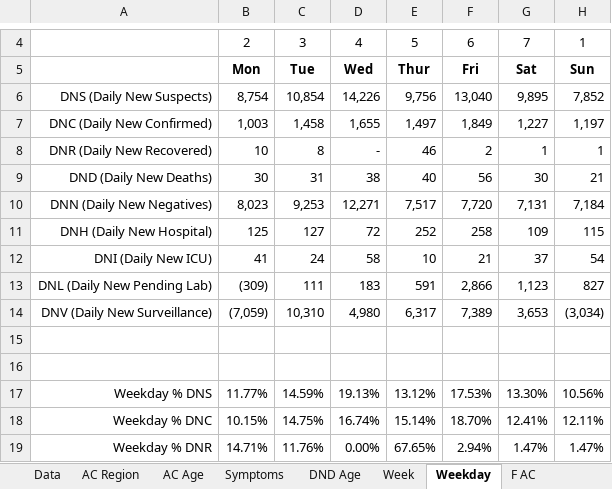
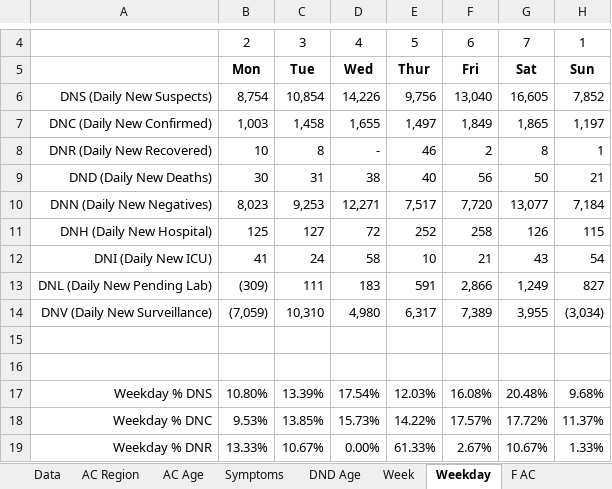
Before and after one commit to miguelalbano/covid19-pt, an Excel workbook: COVID19 PT.xlsx, sheet Weekday, drawn as a sheet; only a part is shown, gaps mark what is left out; values as stored, in another font and other column widths than the file's, no borders; conditional formats not drawn; the diff covers the shown part only; the diff names each change by its address in the sheet, - before the commit and + after, or states it on an @@ line.

```diff
--- a/COVID19 PT.xlsx (sheet Weekday)
+++ b/COVID19 PT.xlsx (sheet Weekday)
-G6: 9,895
+G6: 16,605
-G7: 1,227
+G7: 1,865
-G8: 1
+G8: 8
-G9: 30
+G9: 50
-G10: 7,131
+G10: 13,077
-G11: 109
+G11: 126
-G12: 37
+G12: 43
-G13: 1,123
+G13: 1,249
-G14: 3,653
+G14: 3,955
-B17: 11.77%
+B17: 10.80%
-C17: 14.59%
+C17: 13.39%
-D17: 19.13%
+D17: 17.54%
-E17: 13.12%
+E17: 12.03%
-F17: 17.53%
+F17: 16.08%
-G17: 13.30%
+G17: 20.48%
-H17: 10.56%
+H17: 9.68%
-B18: 10.15%
+B18: 9.53%
-C18: 14.75%
+C18: 13.85%
-D18: 16.74%
+D18: 15.73%
-E18: 15.14%
+E18: 14.22%
-F18: 18.70%
+F18: 17.57%
-G18: 12.41%
+G18: 17.72%
-H18: 12.11%
+H18: 11.37%
-B19: 14.71%
+B19: 13.33%
-C19: 11.76%
+C19: 10.67%
-E19: 67.65%
+E19: 61.33%
-F19: 2.94%
+F19: 2.67%
-G19: 1.47%
+G19: 10.67%
-H19: 1.47%
+H19: 1.33%
```
Also changed, not shown: 42 edited cells elsewhere in this sheet, sheet Week, sheet AC Age, sheet DND Age, sheet Data, sheet AC Region, sheet F DNC, 3 more sheets, other sheet tabs, charts or pictures.
